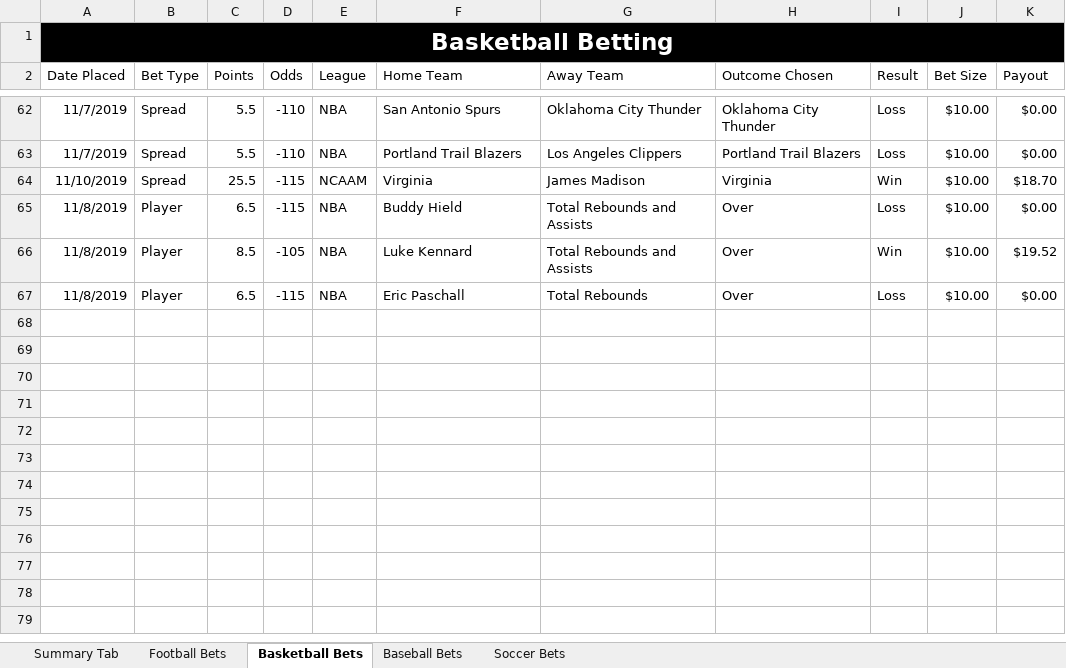
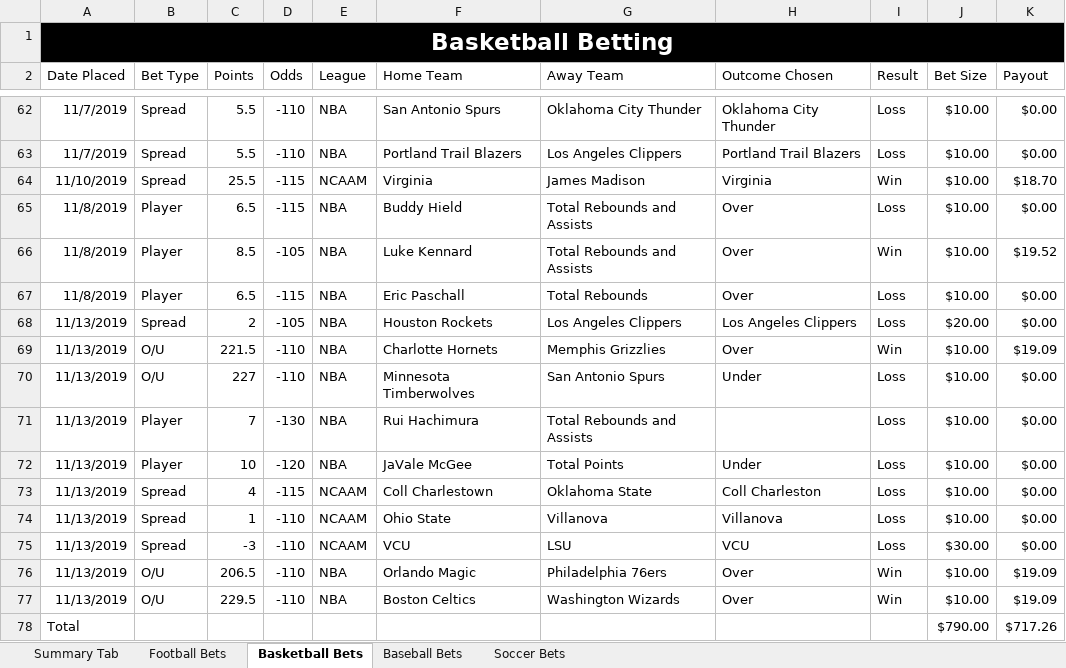
Before and after one commit to bcroarkin2726/SportsBetting, an Excel workbook: SportsBettingLogs.xlsx, sheet Basketball Bets, drawn as a sheet; only a part is shown, gaps mark what is left out; values as stored, in another font and other column widths than the file's, no borders; conditional formats and table styles not drawn; the diff names each change by its address in the sheet, - before the commit and + after, or states it on an @@ line.

```diff
--- a/SportsBettingLogs.xlsx (sheet Basketball Bets)
+++ b/SportsBettingLogs.xlsx (sheet Basketball Bets)
+row 68: 11/13/2019 | Spread | 2 | -105 | NBA | Houston Rockets | Los Angeles Clippers | Los Angeles Clippers | Loss | $20.00 | $0.00
+row 69: 11/13/2019 | O/U | 221.5 | -110 | NBA | Charlotte Hornets | Memphis Grizzlies | Over | Win | $10.00 | $19.09
+row 70: 11/13/2019 | O/U | 227 | -110 | NBA | Minnesota Timberwolves | San Antonio Spurs | Under | Loss | $10.00 | $0.00
+row 71: 11/13/2019 | Player | 7 | -130 | NBA | Rui Hachimura | Total Rebounds and Assists |  | Loss | $10.00 | $0.00
+row 72: 11/13/2019 | Player | 10 | -120 | NBA | JaVale McGee | Total Points | Under | Loss | $10.00 | $0.00
+row 73: 11/13/2019 | Spread | 4 | -115 | NCAAM | Coll Charlestown | Oklahoma State | Coll Charleston | Loss | $10.00 | $0.00
+row 74: 11/13/2019 | Spread | 1 | -110 | NCAAM | Ohio State | Villanova | Villanova | Loss | $10.00 | $0.00
+row 75: 11/13/2019 | Spread | -3 | -110 | NCAAM | VCU | LSU | VCU | Loss | $30.00 | $0.00
+row 76: 11/13/2019 | O/U | 206.5 | -110 | NBA | Orlando Magic | Philadelphia 76ers | Over | Win | $10.00 | $19.09
+row 77: 11/13/2019 | O/U | 229.5 | -110 | NBA | Boston Celtics | Washington Wizards | Over | Win | $10.00 | $19.09
+row 78: Total |  |  |  |  |  |  |  |  | $790.00 | $717.26
```
Also changed, not shown: sheet Football Bets.
